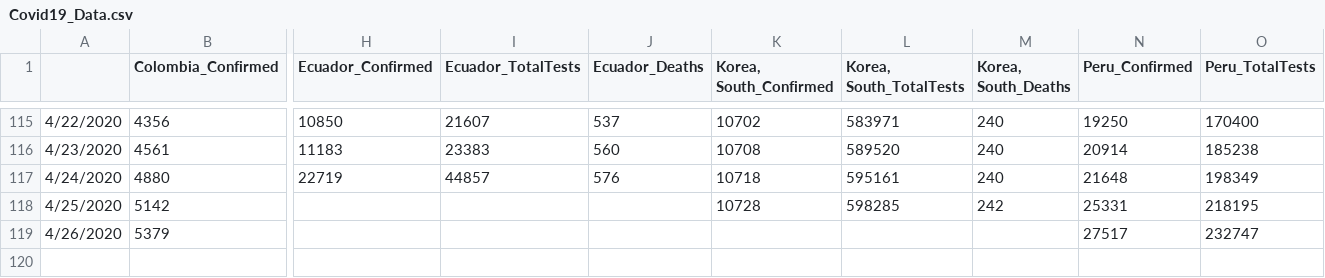
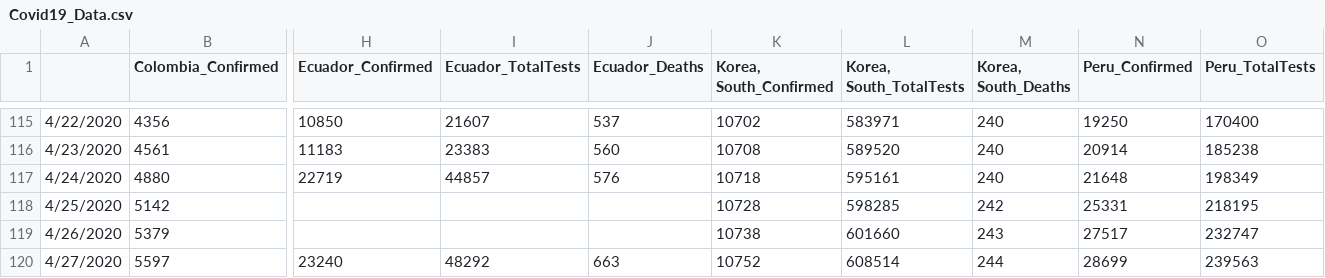
Before and after one commit to abishalom/Covid19_Analysis, a CSV file: data/Covid19_Data.csv, drawn as a sheet; only a part is shown, gaps mark what is left out; rows hold the shown columns only; the diff names each change by its address in the sheet, - before the commit and + after, or states it on an @@ line.

Commit message:
Data update 4/27

```diff
--- a/data/Covid19_Data.csv
+++ b/data/Covid19_Data.csv
-K119 (Korea, South_Confirmed): (empty)
+K119 (Korea, South_Confirmed): 10738
-L119 (Korea, South_TotalTests): (empty)
+L119 (Korea, South_TotalTests): 601660
-M119 (Korea, South_Deaths): (empty)
+M119 (Korea, South_Deaths): 243
+row 120: 4/27/2020 | 5597 | 23240 | 48292 | 663 | 10752 | 608514 | 244 | 28699 | 239563
```
Also changed, not shown: 1 other file.
